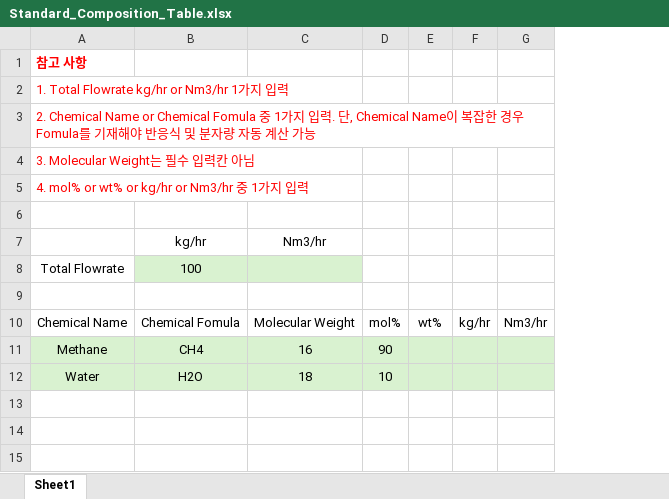
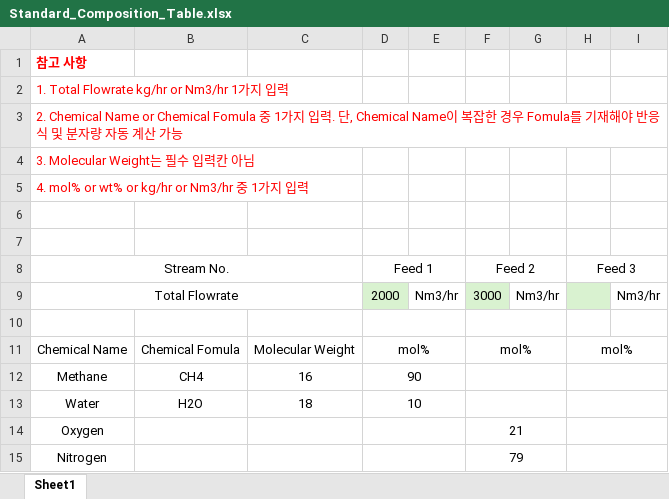
Before and after one commit to jiyoon-1234/feed-air-calculator, an Excel workbook: outputs/Standard_Composition_Table.xlsx, sheet Sheet1, drawn as a sheet; values as stored, in another font and other column widths than the file's, no borders; removed rows and columns are numbered as before the commit, all else as after; the diff names each change by its address in the sheet, - before the commit and + after, or states it on an @@ line.

```diff
--- a/outputs/Standard_Composition_Table.xlsx (sheet Sheet1)
+++ b/outputs/Standard_Composition_Table.xlsx (sheet Sheet1)
-column E, row 10: wt%
-column F, row 10: kg/hr
+column E, empty
+column F, row 11: mol%
+column H, row 11: mol%
+column I, empty
-row 7:  | kg/hr | Nm3/hr
-row 8: Total Flowrate | 100
+row 8: Stream No. |  |  | Feed 1 |  | Feed 2 |  | Feed 3
+row 9: Total Flowrate |  |  | 2000 | Nm3/hr | 3000 | Nm3/hr |  | Nm3/hr
+row 10: (empty)
+D11:E11 merged
-G11: Nm3/hr
+G11: (empty)
-A12:D13 fill: #D9F2D0
+A12:D13 fill: none
+D12:E12 merged
-G12:G13 fill: #D9F2D0
+G12:G13 fill: none
+D13:E13 merged
+row 14: Oxygen |  |  |  |  | 21
+row 15: Nitrogen |  |  |  |  | 79
```
Also changed, not shown: 1 other file.
